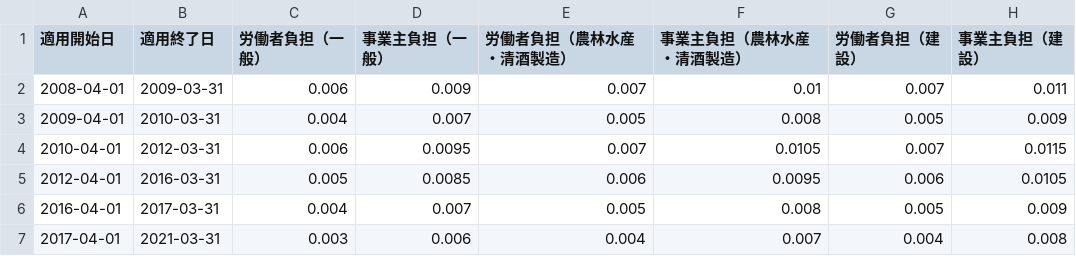
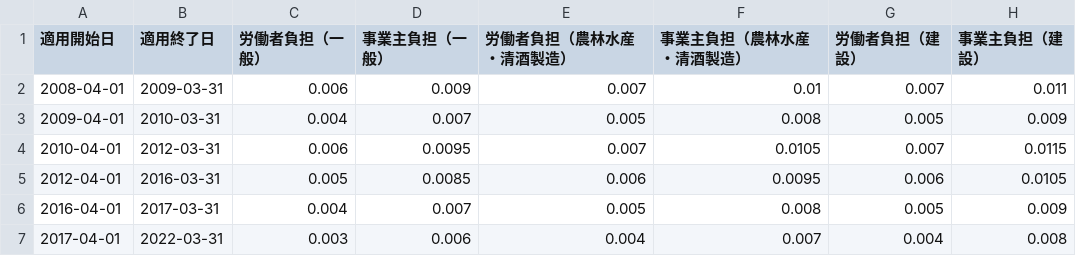
Before and after one commit to hybitz/tax_jp, a TSV file: data/労働保険/雇用保険.tsv, drawn as a sheet.

```diff
--- a/data/労働保険/雇用保険.tsv
+++ b/data/労働保険/雇用保険.tsv
@@ -6,2 +6,2 @@
 2016-04-01	2017-03-31	0.004	0.007	0.005	0.008	0.005	0.009
-2017-04-01	2021-03-31	0.003	0.006	0.004	0.007	0.004	0.008
+2017-04-01	2022-03-31	0.003	0.006	0.004	0.007	0.004	0.008
```
Also changed, not shown: 3 other files.
